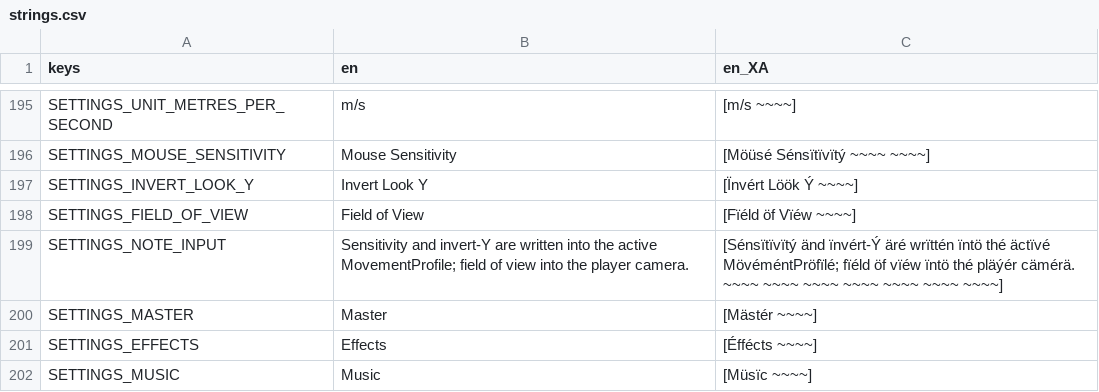
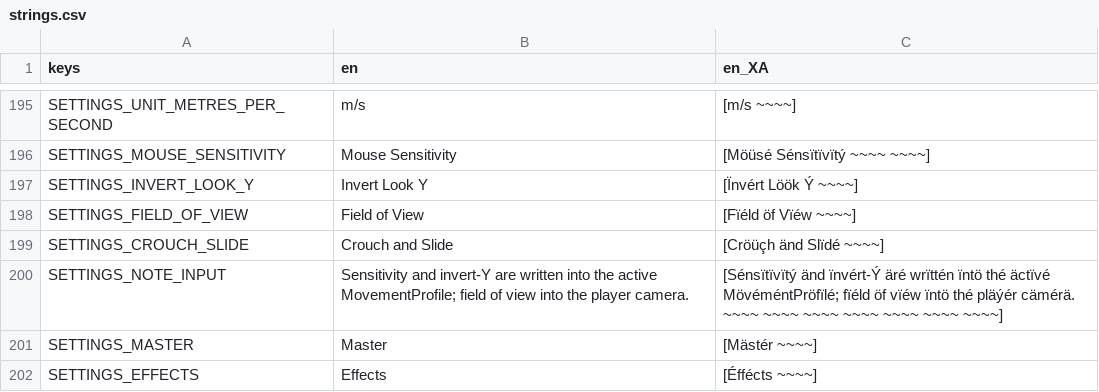
Before and after one commit to neotechnites/panopticon, a CSV file: assets/locale/strings.csv, drawn as a sheet; only a part is shown, gaps mark what is left out; the shorter side is filled out with more unchanged rows.

```diff
--- a/assets/locale/strings.csv
+++ b/assets/locale/strings.csv
@@ -198,2 +198,3 @@ SETTINGS_INVERT_LOOK_Y,Invert Look Y,[Ïnvért Löök Ý ~~~~]
 SETTINGS_FIELD_OF_VIEW,Field of View,[Fïéld öf Vïéw ~~~~]
+SETTINGS_CROUCH_SLIDE,Crouch and Slide,[Cröüçh änd Slïdé ~~~~]
 SETTINGS_NOTE_INPUT,Sensitivity and invert-Y are written into the active MovementProfile; field of view into the player camera.,[Sénsïtïvïtý änd ïnvért-Ý äré wrïttén ïntö thé äctïvé MövéméntPröfïlé; fïéld öf vïéw ïntö thé pläýér cämérä. ~~~~ ~~~~ ~~~~ ~~~~ ~~~~ ~~~~ ~~~~]
```
Also changed, not shown: 4 other files.
